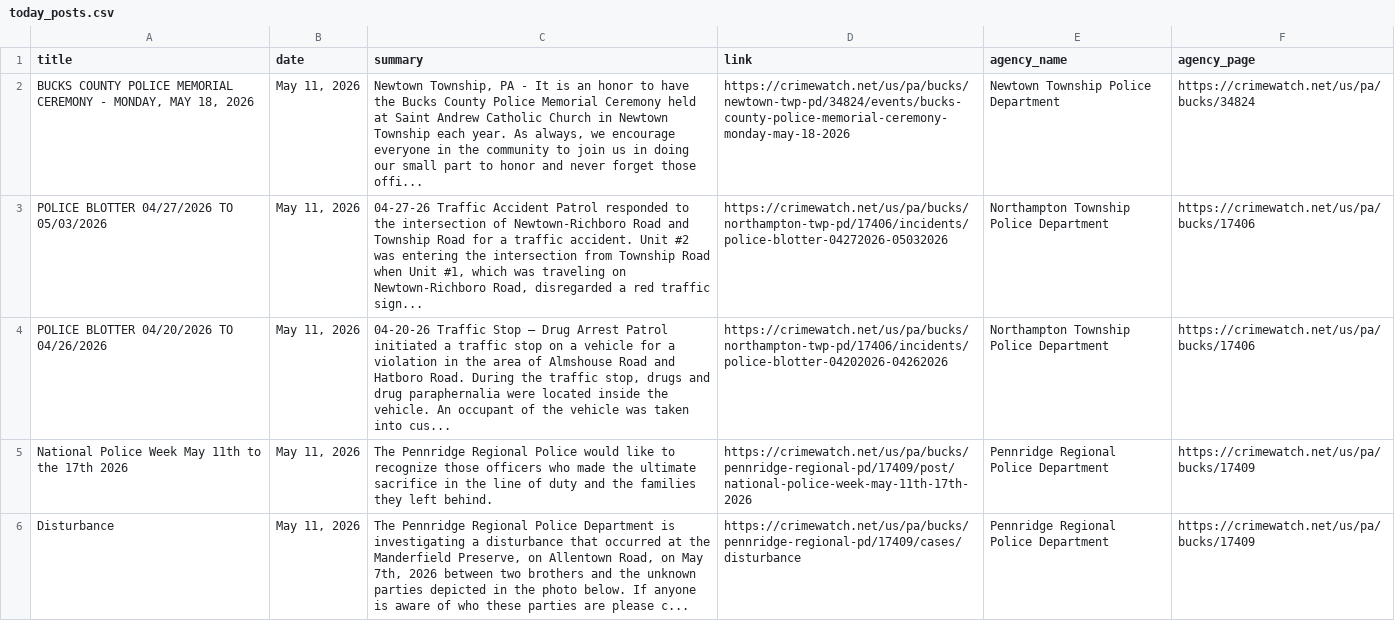
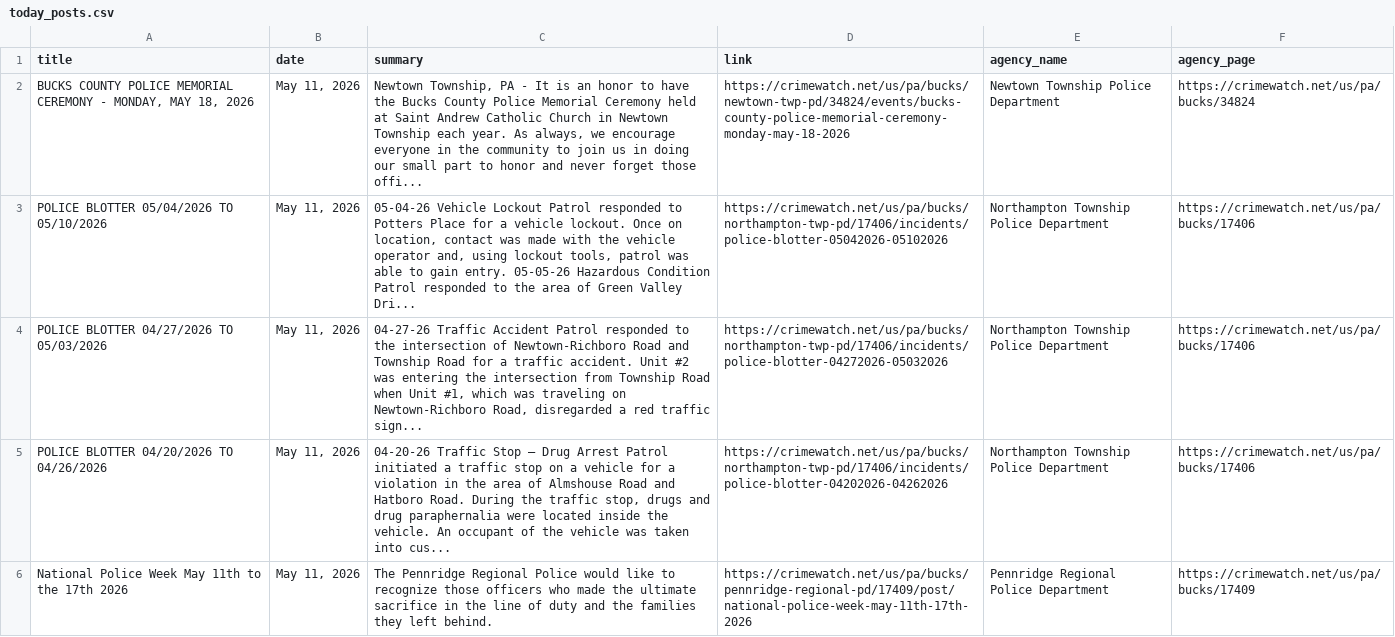
Before and after one commit to CUlleryUSATRepos/BucksCrimeWatchRepo, a CSV file: scripts/data/today_posts.csv, drawn as a sheet; only a part is shown; the shorter side is filled out with more unchanged rows.

Commit message:
Auto update CrimeWatch dashboard

```diff
--- a/scripts/data/today_posts.csv
+++ b/scripts/data/today_posts.csv
@@ -2,2 +2,3 @@ title,date,summary,link,agency_name,agency_page
 "BUCKS COUNTY POLICE MEMORIAL CEREMONY - MONDAY, MAY 18, 2026","May 11, 2026","Newtown Township, PA - It is an honor to have the Bucks County Police Memorial Ceremony held at Saint Andrew Catholic Church in Newtown Township each year. As always, we encourage everyone in the community to join us in doing our small part to honor and never forget those offi...",https://crimewatch.net/us/pa/bucks/newtown-twp-pd/34824/events/bucks-county-police-memorial-ceremony-monday-may-18-2026,Newtown Township Police Department,https://crimewatch.net/us/pa/bucks/34824
+POLICE BLOTTER 05/04/2026 TO 05/10/2026,"May 11, 2026","05-04-26 Vehicle Lockout Patrol responded to Potters Place for a vehicle lockout. Once on location, contact was made with the vehicle operator and, using lockout tools, patrol was able to gain entry. 05-05-26 Hazardous Condition Patrol responded to the area of Green Valley Dri...",https://crimewatch.net/us/pa/bucks/northampton-twp-pd/17406/incidents/police-blotter-05042026-05102026,Northampton Township Police Department,https://crimewatch.net/us/pa/bucks/17406
 POLICE BLOTTER 04/27/2026 TO 05/03/2026,"May 11, 2026","04-27-26 Traffic Accident Patrol responded to the intersection of Newtown-Richboro Road and Township Road for a traffic accident. Unit #2 was entering the intersection from Township Road when Unit #1, which was traveling on Newtown-Richboro Road, disregarded a red traffic sign...",https://crimewatch.net/us/pa/bucks/northampton-twp-pd/17406/incidents/police-blotter-04272026-05032026,Northampton Township Police Department,https://crimewatch.net/us/pa/bucks/17406
```
Also changed, not shown: 1 other file.
